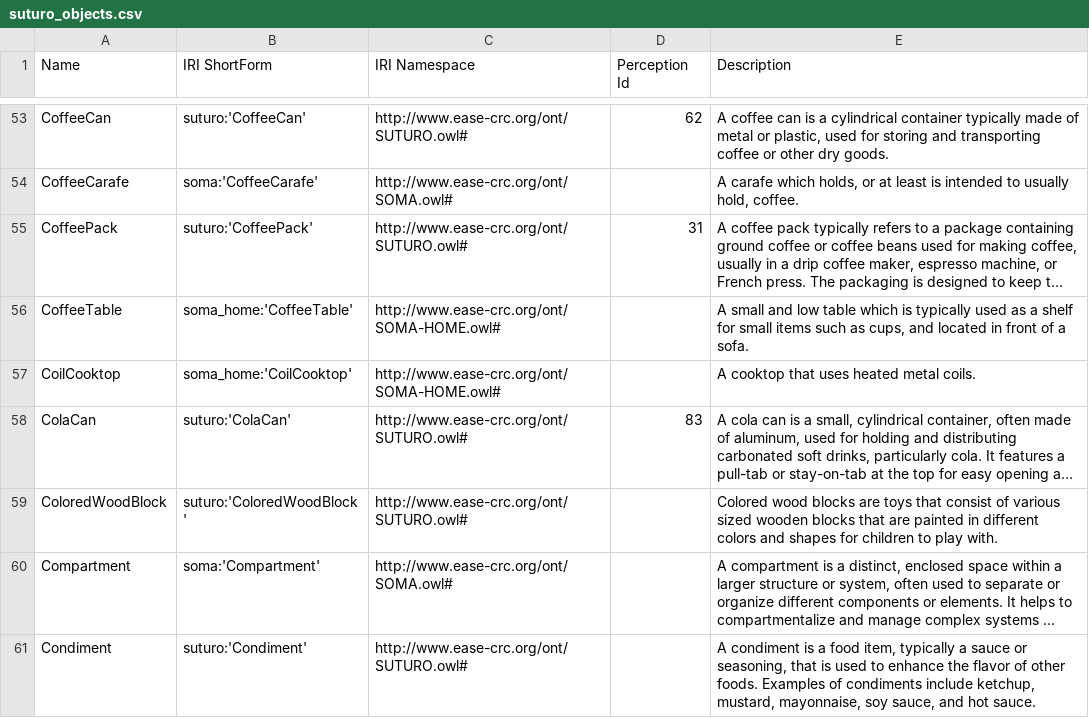
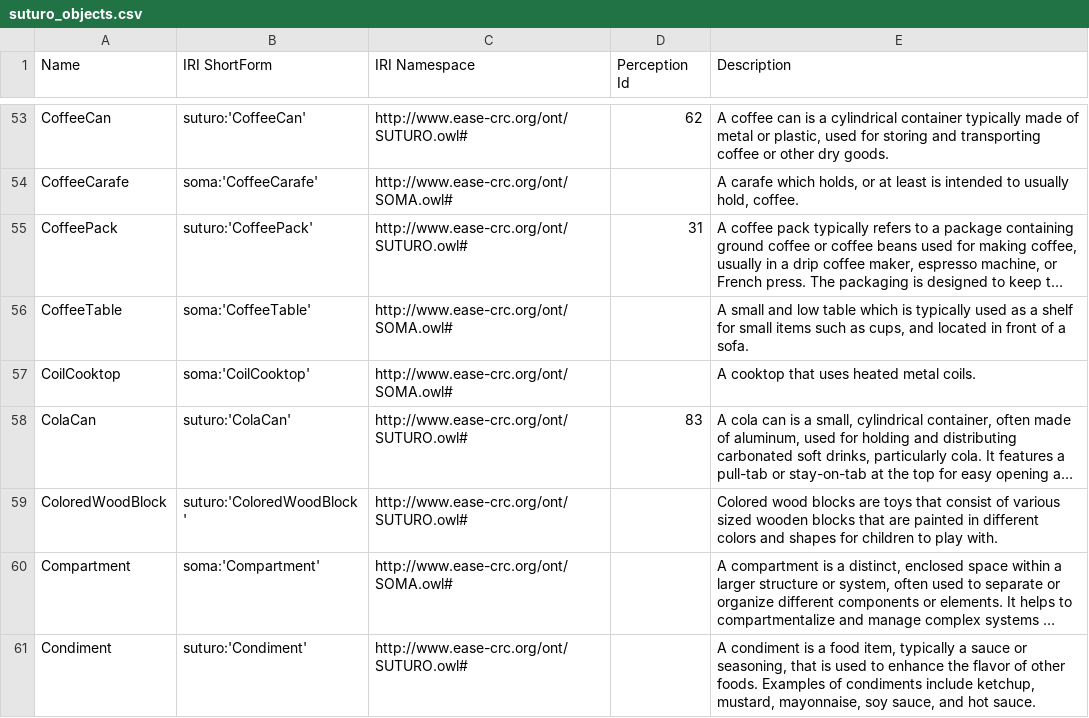
Before and after one commit to SUTURO/suturo_knowledge, a CSV file: docs/objects/owl2anything/output/suturo_objects.csv, drawn as a sheet; only a part is shown, gaps mark what is left out; long unchanged cells end in …; the diff covers the shown part only; the diff names each change by its address in the sheet, - before the commit and + after, or states it on an @@ line.

Commit message:
Updated SUTURO Objects to a628d5b (owl2anything:74 :rocket:)

```diff
--- a/docs/objects/owl2anything/output/suturo_objects.csv
+++ b/docs/objects/owl2anything/output/suturo_objects.csv
-B56 (IRI ShortForm): soma_home:'CoffeeTable'
+B56 (IRI ShortForm): soma:'CoffeeTable'
-C56:C57 (IRI Namespace): http://www.ease-crc.org/ont/SOMA-HOME.owl#
+C56:C57 (IRI Namespace): http://www.ease-crc.org/ont/SOMA.owl#
-B57 (IRI ShortForm): soma_home:'CoilCooktop'
+B57 (IRI ShortForm): soma:'CoilCooktop'
```
Also changed, not shown: 48 edited cells elsewhere in this file, 1 other file.
